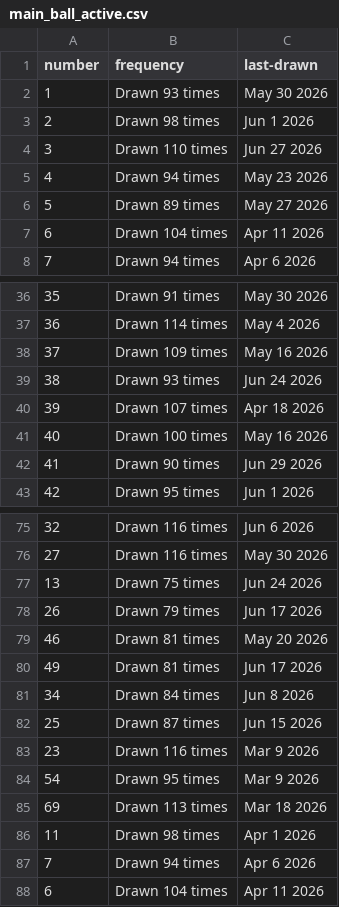
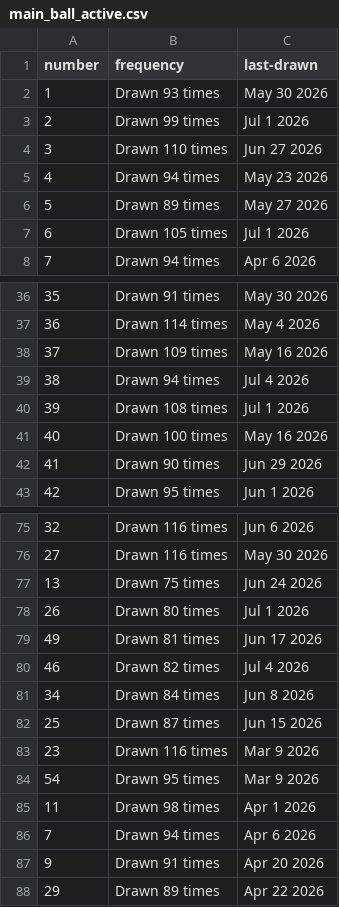
Before and after one commit to kv-hearst/powerball, a CSV file: data/main_ball_active.csv, drawn as a sheet; only a part is shown, gaps mark what is left out; the diff covers the shown part only.

```diff
--- a/data/main_ball_active.csv
+++ b/data/main_ball_active.csv
@@ -2,3 +2,3 @@ number,frequency,last-drawn
 1,Drawn 93 times,May 30 2026
-2,Drawn 98 times,Jun 1 2026
+2,Drawn 99 times,Jul 1 2026
 3,Drawn 110 times,Jun 27 2026
@@ -6,3 +6,3 @@ number,frequency,last-drawn
 5,Drawn 89 times,May 27 2026
-6,Drawn 104 times,Apr 11 2026
+6,Drawn 105 times,Jul 1 2026
 7,Drawn 94 times,Apr 6 2026
@@ -38,4 +38,4 @@ number,frequency,last-drawn
 37,Drawn 109 times,May 16 2026
-38,Drawn 93 times,Jun 24 2026
-39,Drawn 107 times,Apr 18 2026
+38,Drawn 94 times,Jul 4 2026
+39,Drawn 108 times,Jul 1 2026
 40,Drawn 100 times,May 16 2026
@@ -77,5 +77,5 @@ number,frequency,last-drawn
 13,Drawn 75 times,Jun 24 2026
-26,Drawn 79 times,Jun 17 2026
-46,Drawn 81 times,May 20 2026
+26,Drawn 80 times,Jul 1 2026
 49,Drawn 81 times,Jun 17 2026
+46,Drawn 82 times,Jul 4 2026
 34,Drawn 84 times,Jun 8 2026
@@ -84,5 +84,5 @@ number,frequency,last-drawn
 54,Drawn 95 times,Mar 9 2026
-69,Drawn 113 times,Mar 18 2026
 11,Drawn 98 times,Apr 1 2026
 7,Drawn 94 times,Apr 6 2026
-6,Drawn 104 times,Apr 11 2026
+9,Drawn 91 times,Apr 20 2026
+29,Drawn 89 times,Apr 22 2026
```
Also changed, not shown: 12 edited cells elsewhere in this file, data/main_ball.csv, data/main_ball_cleaned.csv, 4 other files.
